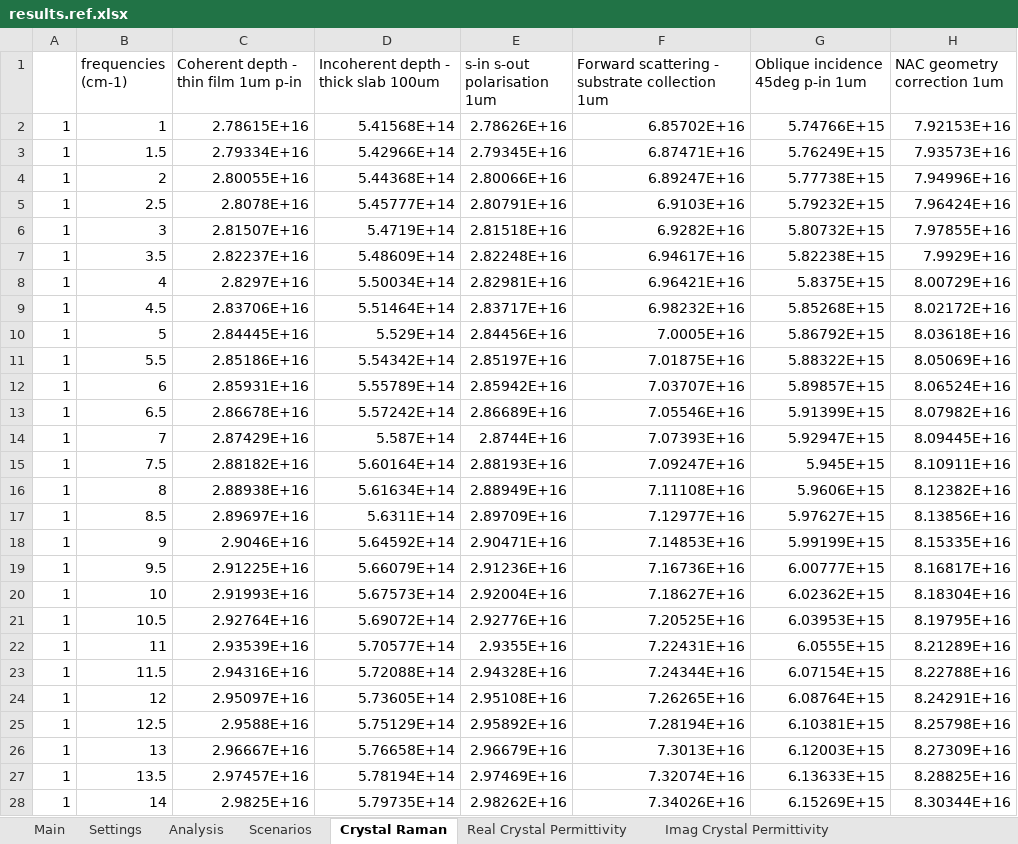
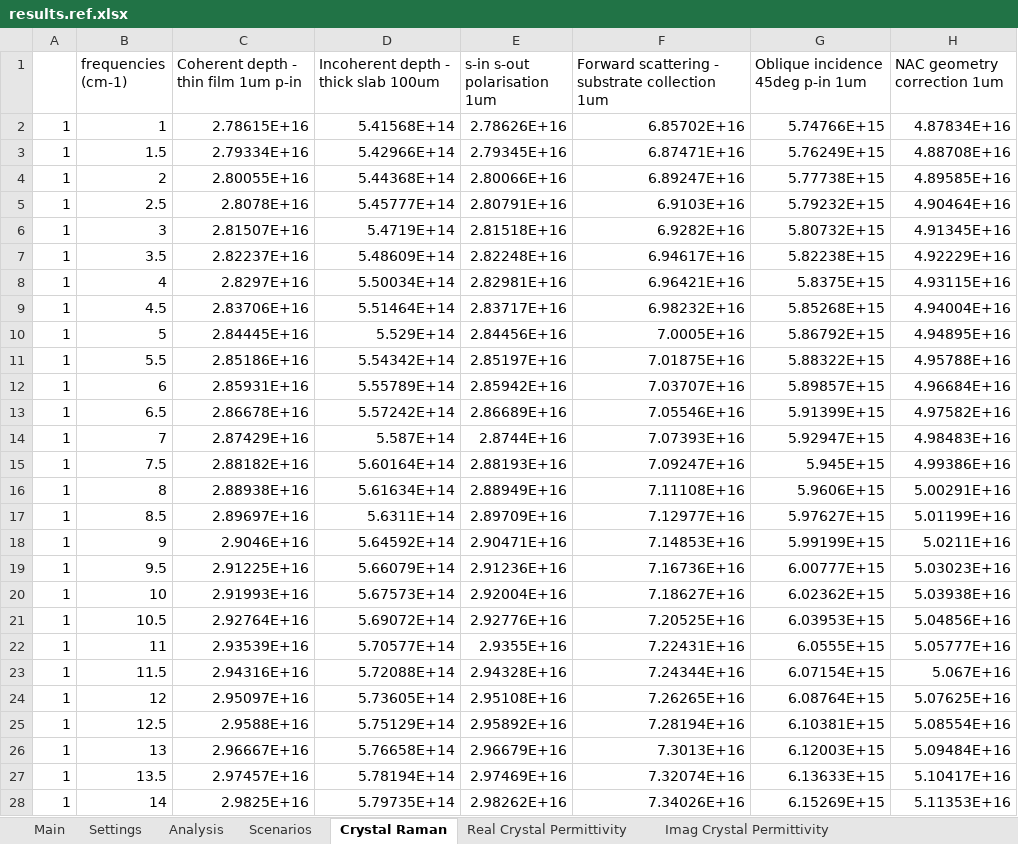
Before and after one commit to JohnKendrick/PDielec, an Excel workbook: Examples/Crystal_Raman/Crystal23/results.ref.xlsx, sheet Crystal Raman, drawn as a sheet; only a part is shown; values as stored, in another font and other column widths than the file's, no borders; the diff covers the shown part only; the diff names each change by its address in the sheet, - before the commit and + after, or states it on an @@ line.

```diff
--- a/Examples/Crystal_Raman/Crystal23/results.ref.xlsx (sheet Crystal Raman)
+++ b/Examples/Crystal_Raman/Crystal23/results.ref.xlsx (sheet Crystal Raman)
-H2 (NAC geometry correction 1um): 7.92153E+16
+H2 (NAC geometry correction 1um): 4.87834E+16
-H3 (NAC geometry correction 1um): 7.93573E+16
+H3 (NAC geometry correction 1um): 4.88708E+16
-H4 (NAC geometry correction 1um): 7.94996E+16
+H4 (NAC geometry correction 1um): 4.89585E+16
-H5 (NAC geometry correction 1um): 7.96424E+16
+H5 (NAC geometry correction 1um): 4.90464E+16
-H6 (NAC geometry correction 1um): 7.97855E+16
+H6 (NAC geometry correction 1um): 4.91345E+16
-H7 (NAC geometry correction 1um): 7.9929E+16
+H7 (NAC geometry correction 1um): 4.92229E+16
-H8 (NAC geometry correction 1um): 8.00729E+16
+H8 (NAC geometry correction 1um): 4.93115E+16
-H9 (NAC geometry correction 1um): 8.02172E+16
+H9 (NAC geometry correction 1um): 4.94004E+16
-H10 (NAC geometry correction 1um): 8.03618E+16
+H10 (NAC geometry correction 1um): 4.94895E+16
-H11 (NAC geometry correction 1um): 8.05069E+16
+H11 (NAC geometry correction 1um): 4.95788E+16
-H12 (NAC geometry correction 1um): 8.06524E+16
+H12 (NAC geometry correction 1um): 4.96684E+16
-H13 (NAC geometry correction 1um): 8.07982E+16
+H13 (NAC geometry correction 1um): 4.97582E+16
-H14 (NAC geometry correction 1um): 8.09445E+16
+H14 (NAC geometry correction 1um): 4.98483E+16
-H15 (NAC geometry correction 1um): 8.10911E+16
+H15 (NAC geometry correction 1um): 4.99386E+16
-H16 (NAC geometry correction 1um): 8.12382E+16
+H16 (NAC geometry correction 1um): 5.00291E+16
-H17 (NAC geometry correction 1um): 8.13856E+16
+H17 (NAC geometry correction 1um): 5.01199E+16
-H18 (NAC geometry correction 1um): 8.15335E+16
+H18 (NAC geometry correction 1um): 5.0211E+16
-H19 (NAC geometry correction 1um): 8.16817E+16
+H19 (NAC geometry correction 1um): 5.03023E+16
-H20 (NAC geometry correction 1um): 8.18304E+16
+H20 (NAC geometry correction 1um): 5.03938E+16
-H21 (NAC geometry correction 1um): 8.19795E+16
+H21 (NAC geometry correction 1um): 5.04856E+16
-H22 (NAC geometry correction 1um): 8.21289E+16
+H22 (NAC geometry correction 1um): 5.05777E+16
-H23 (NAC geometry correction 1um): 8.22788E+16
+H23 (NAC geometry correction 1um): 5.067E+16
-H24 (NAC geometry correction 1um): 8.24291E+16
+H24 (NAC geometry correction 1um): 5.07625E+16
-H25 (NAC geometry correction 1um): 8.25798E+16
+H25 (NAC geometry correction 1um): 5.08554E+16
-H26 (NAC geometry correction 1um): 8.27309E+16
+H26 (NAC geometry correction 1um): 5.09484E+16
-H27 (NAC geometry correction 1um): 8.28825E+16
+H27 (NAC geometry correction 1um): 5.10417E+16
-H28 (NAC geometry correction 1um): 8.30344E+16
+H28 (NAC geometry correction 1um): 5.11353E+16
```
Also changed, not shown: 1372 edited cells elsewhere in this sheet, 17 other files.
